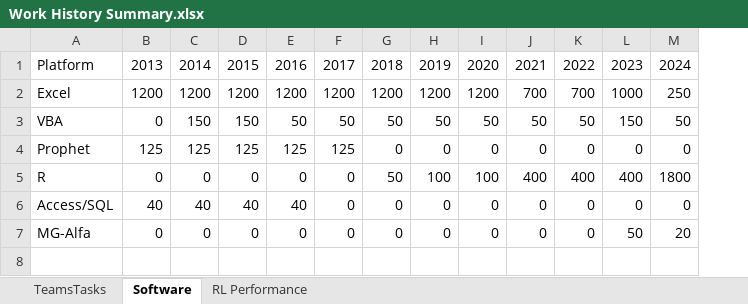
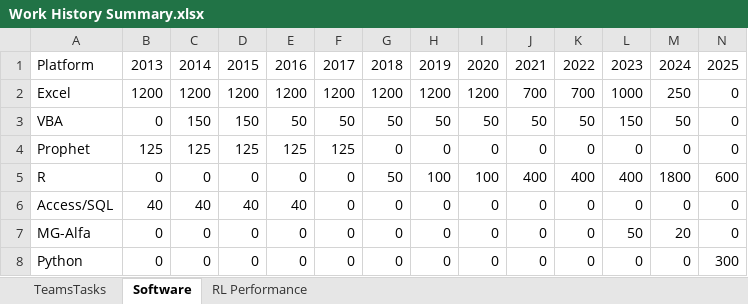
Before and after one commit to paulbeardactuarial/paulbeardactuarial.github.io, an Excel workbook: paul.beard.for.hire/Data/Work History Summary.xlsx, sheet Software, drawn as a sheet; values as stored, in another font and other column widths than the file's, no borders; the diff names each change by its address in the sheet, - before the commit and + after, or states it on an @@ line.

```diff
--- a/paul.beard.for.hire/Data/Work History Summary.xlsx (sheet Software)
+++ b/paul.beard.for.hire/Data/Work History Summary.xlsx (sheet Software)
+column N, rows 1-7: 2025 | 0 | 0 | 0 | 600 | 0 | 0
+row 8: Python | 0 | 0 | 0 | 0 | 0 | 0 | 0 | 0 | 0 | 0 | 0 | 0 | 300
```
Also changed, not shown: 1 other file.
